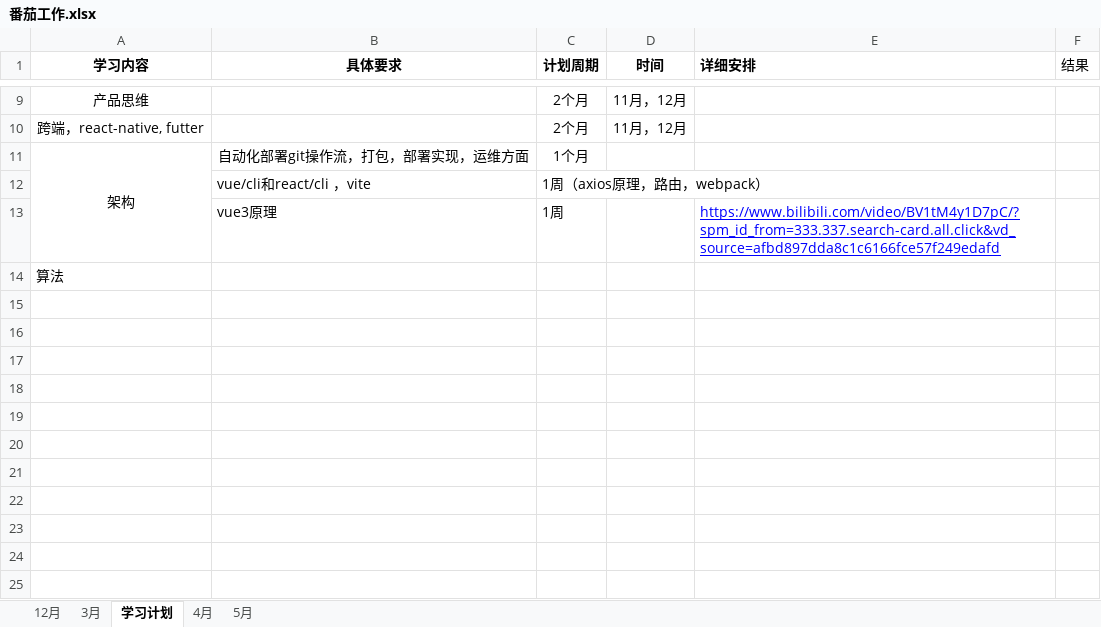
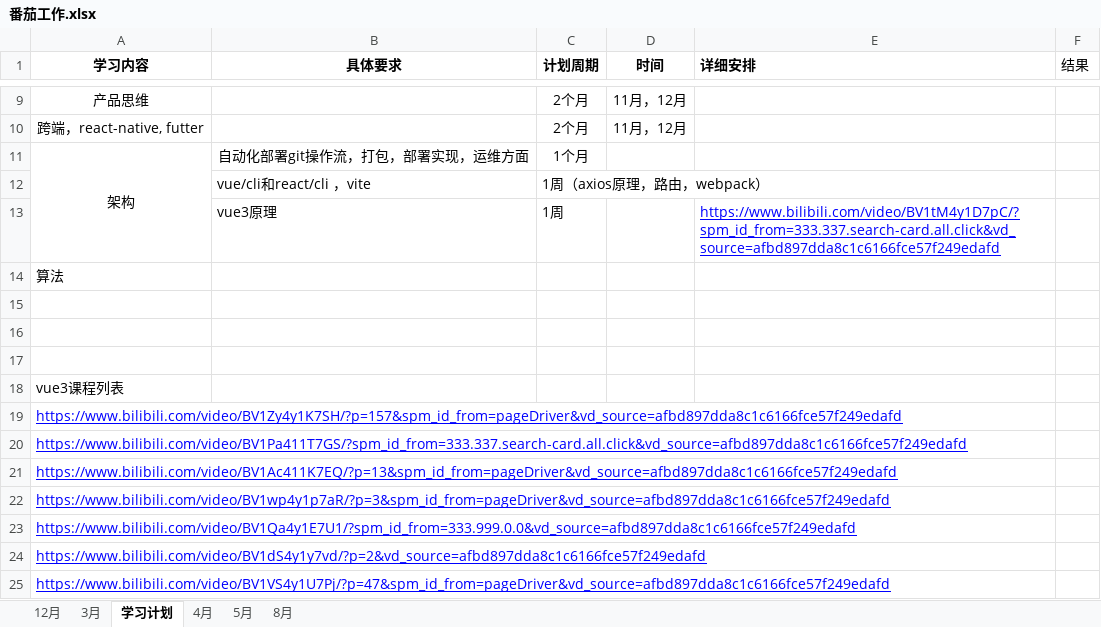
Before and after one commit to hahatuzi/everyday, an Excel workbook: 番茄工作.xlsx, sheet 学习计划, drawn as a sheet; only a part is shown, gaps mark what is left out; values as stored, in another font and other column widths than the file's, no borders; the diff names each change by its address in the sheet, - before the commit and + after, or states it on an @@ line.

```diff
--- a/番茄工作.xlsx (sheet 学习计划)
+++ b/番茄工作.xlsx (sheet 学习计划)
+sheet tab: 8月
+row 15: (empty)
+row 16: (empty)
+row 17: (empty)
+row 18: vue3课程列表
+row 19: https://www.bilibili.com/video/BV1Zy4y1K7SH/?p=157&spm_id_from=pageDriver&vd_source=afbd897dda8c1c6166fce57f249edafd
+row 20: https://www.bilibili.com/video/BV1Pa411T7GS/?spm_id_from=333.337.search-card.all.click&vd_source=afbd897dda8c1c6166fce57f249edafd
+row 21: https://www.bilibili.com/video/BV1Ac411K7EQ/?p=13&spm_id_from=pageDriver&vd_source=afbd897dda8c1c6166fce57f249edafd
+row 22: https://www.bilibili.com/video/BV1wp4y1p7aR/?p=3&spm_id_from=pageDriver&vd_source=afbd897dda8c1c6166fce57f249edafd
+row 23: https://www.bilibili.com/video/BV1Qa4y1E7U1/?spm_id_from=333.999.0.0&vd_source=afbd897dda8c1c6166fce57f249edafd
+row 24: https://www.bilibili.com/video/BV1dS4y1y7vd/?p=2&vd_source=afbd897dda8c1c6166fce57f249edafd
+row 25: https://www.bilibili.com/video/BV1VS4y1U7Pj/?p=47&spm_id_from=pageDriver&vd_source=afbd897dda8c1c6166fce57f249edafd
```
Also changed, not shown: 12 other files.
